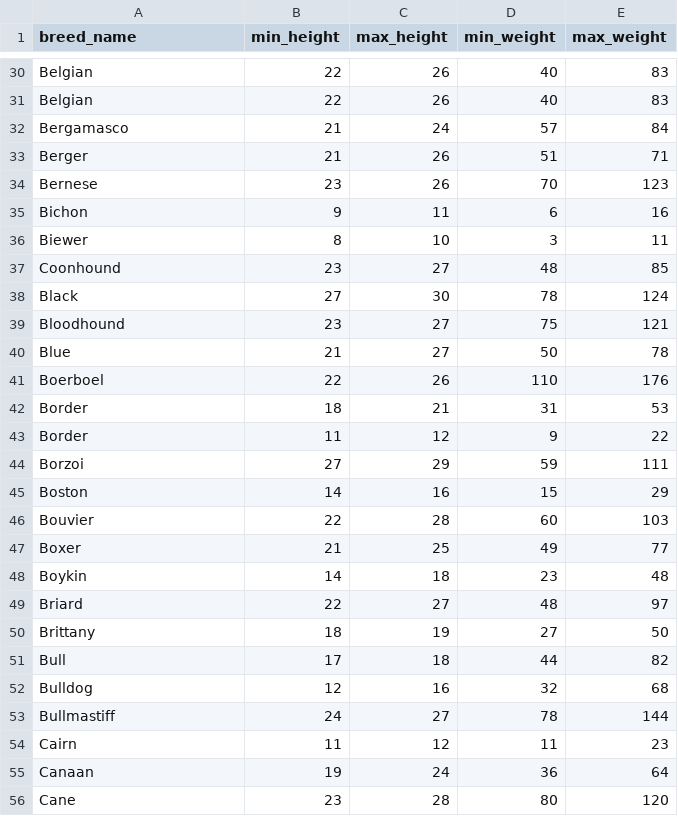
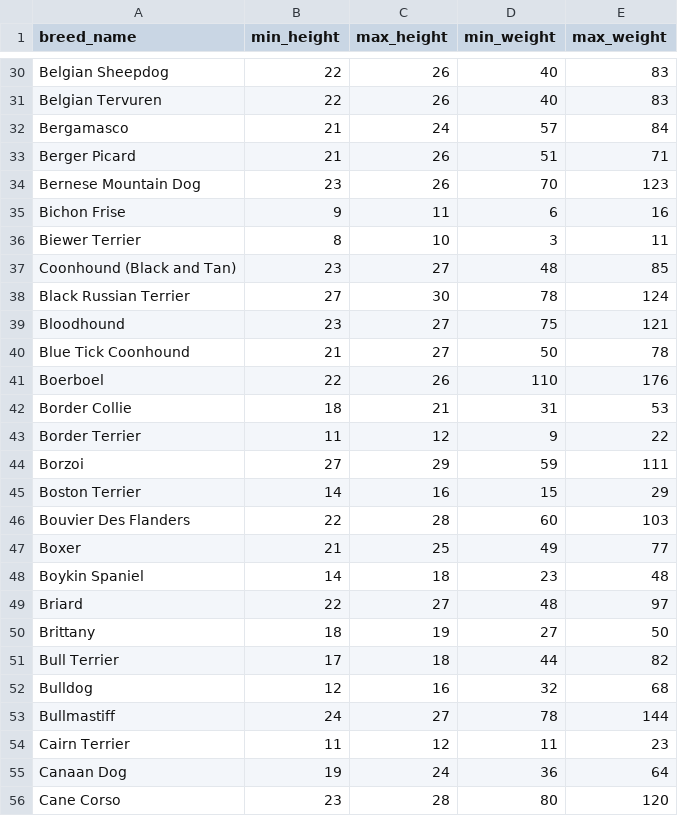
Before and after one commit to tyarkoni/SSI2018, a CSV file: data/breed_data.csv, drawn as a sheet; only a part is shown, gaps mark what is left out; the diff covers the shown part only; the diff names each change by its address in the sheet, - before the commit and + after, or states it on an @@ line.

Commit message:
fix breed data

```diff
--- a/data/breed_data.csv
+++ b/data/breed_data.csv
-A30 (breed_name): Belgian
+A30 (breed_name): Belgian Sheepdog
-A31 (breed_name): Belgian
+A31 (breed_name): Belgian Tervuren
-A33 (breed_name): Berger
+A33 (breed_name): Berger Picard
-A34 (breed_name): Bernese
+A34 (breed_name): Bernese Mountain Dog
-A35 (breed_name): Bichon
+A35 (breed_name): Bichon Frise
-A36 (breed_name): Biewer
+A36 (breed_name): Biewer Terrier
-A37 (breed_name): Coonhound
+A37 (breed_name): Coonhound (Black and Tan)
-A38 (breed_name): Black
+A38 (breed_name): Black Russian Terrier
-A40 (breed_name): Blue
+A40 (breed_name): Blue Tick Coonhound
-A42 (breed_name): Border
+A42 (breed_name): Border Collie
-A43 (breed_name): Border
+A43 (breed_name): Border Terrier
-A45 (breed_name): Boston
+A45 (breed_name): Boston Terrier
-A46 (breed_name): Bouvier
+A46 (breed_name): Bouvier Des Flanders
-A48 (breed_name): Boykin
+A48 (breed_name): Boykin Spaniel
-A51 (breed_name): Bull
+A51 (breed_name): Bull Terrier
-A54 (breed_name): Cairn
+A54 (breed_name): Cairn Terrier
-A55 (breed_name): Canaan
+A55 (breed_name): Canaan Dog
-A56 (breed_name): Cane
+A56 (breed_name): Cane Corso
```
Also changed, not shown: 143 edited cells elsewhere in this file.
